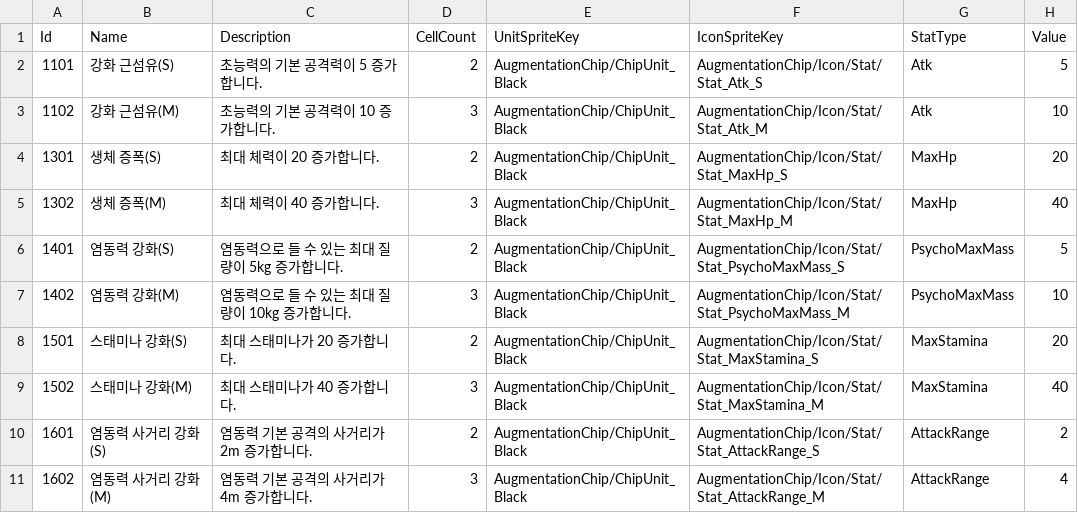
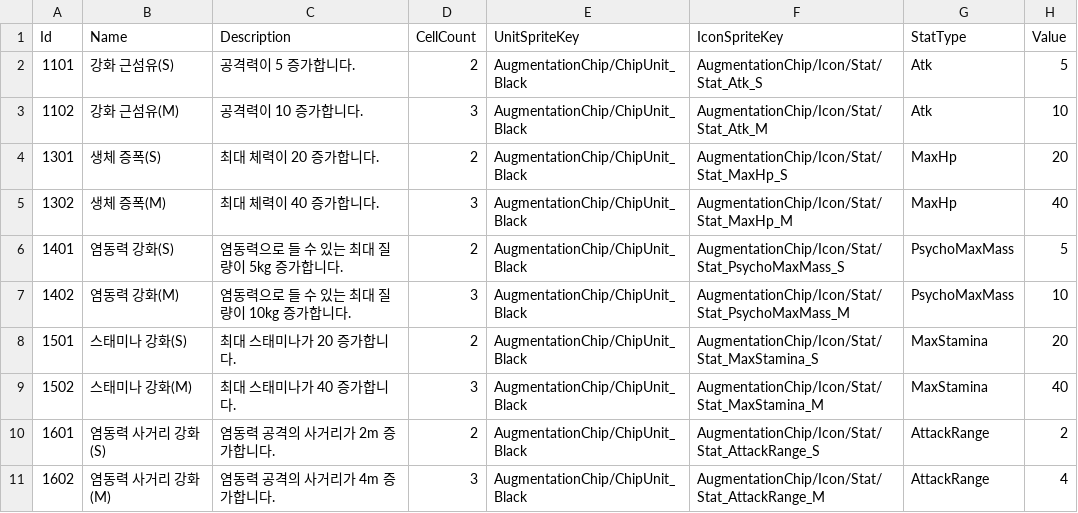
Before and after one commit to keeeery/ODDITY, a TSV file: Assets/StreamingAssets/Table/StatChip.tsv, drawn as a sheet.

```diff
--- a/Assets/StreamingAssets/Table/StatChip.tsv
+++ b/Assets/StreamingAssets/Table/StatChip.tsv
@@ -1,4 +1,4 @@
 Id	Name	Description	CellCount	UnitSpriteKey	IconSpriteKey	StatType	Value
-1101	강화 근섬유(S)	초능력의 기본 공격력이 5 증가합니다.	2	AugmentationChip/ChipUnit_Black	AugmentationChip/Icon/Stat/Stat_Atk_S	Atk	5
-1102	강화 근섬유(M)	초능력의 기본 공격력이 10 증가합니다.	3	AugmentationChip/ChipUnit_Black	AugmentationChip/Icon/Stat/Stat_Atk_M	Atk	10
+1101	강화 근섬유(S)	공격력이 5 증가합니다.	2	AugmentationChip/ChipUnit_Black	AugmentationChip/Icon/Stat/Stat_Atk_S	Atk	5
+1102	강화 근섬유(M)	공격력이 10 증가합니다.	3	AugmentationChip/ChipUnit_Black	AugmentationChip/Icon/Stat/Stat_Atk_M	Atk	10
 1301	생체 증폭(S)	최대 체력이 20 증가합니다.	2	AugmentationChip/ChipUnit_Black	AugmentationChip/Icon/Stat/Stat_MaxHp_S	MaxHp	20
@@ -9,3 +9,3 @@ Id	Name	Description	CellCount	UnitSpriteKey	IconSpriteKey	StatType	Value
 1502	스태미나 강화(M)	최대 스태미나가 40 증가합니다.	3	AugmentationChip/ChipUnit_Black	AugmentationChip/Icon/Stat/Stat_MaxStamina_M	MaxStamina	40
-1601	염동력 사거리 강화(S)	염동력 기본 공격의 사거리가 2m 증가합니다.	2	AugmentationChip/ChipUnit_Black	AugmentationChip/Icon/Stat/Stat_AttackRange_S	AttackRange	2
-1602	염동력 사거리 강화(M)	염동력 기본 공격의 사거리가 4m 증가합니다.	3	AugmentationChip/ChipUnit_Black	AugmentationChip/Icon/Stat/Stat_AttackRange_M	AttackRange	4
+1601	염동력 사거리 강화(S)	염동력 공격의 사거리가 2m 증가합니다.	2	AugmentationChip/ChipUnit_Black	AugmentationChip/Icon/Stat/Stat_AttackRange_S	AttackRange	2
+1602	염동력 사거리 강화(M)	염동력 공격의 사거리가 4m 증가합니다.	3	AugmentationChip/ChipUnit_Black	AugmentationChip/Icon/Stat/Stat_AttackRange_M	AttackRange	4
```
Also changed, not shown: 6 other files.
